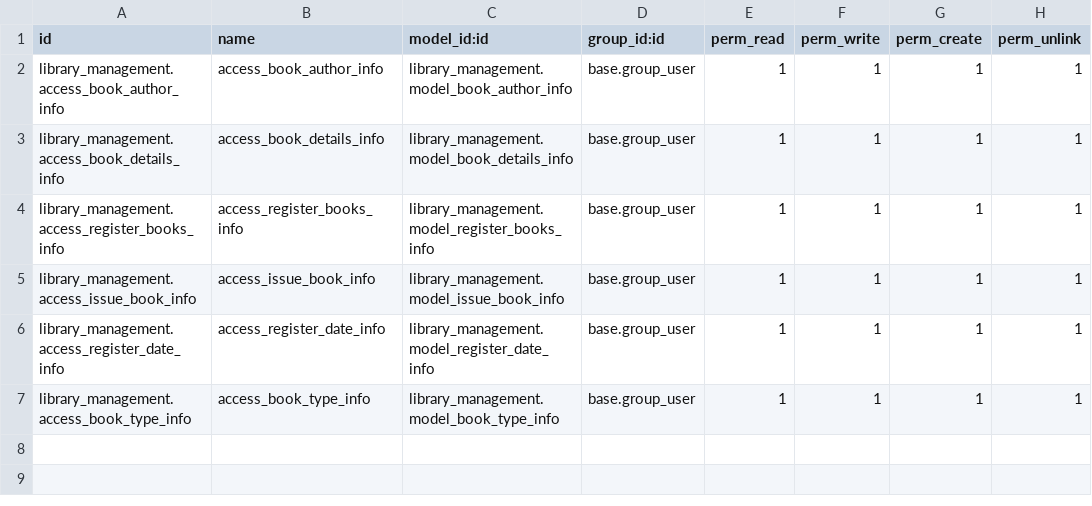
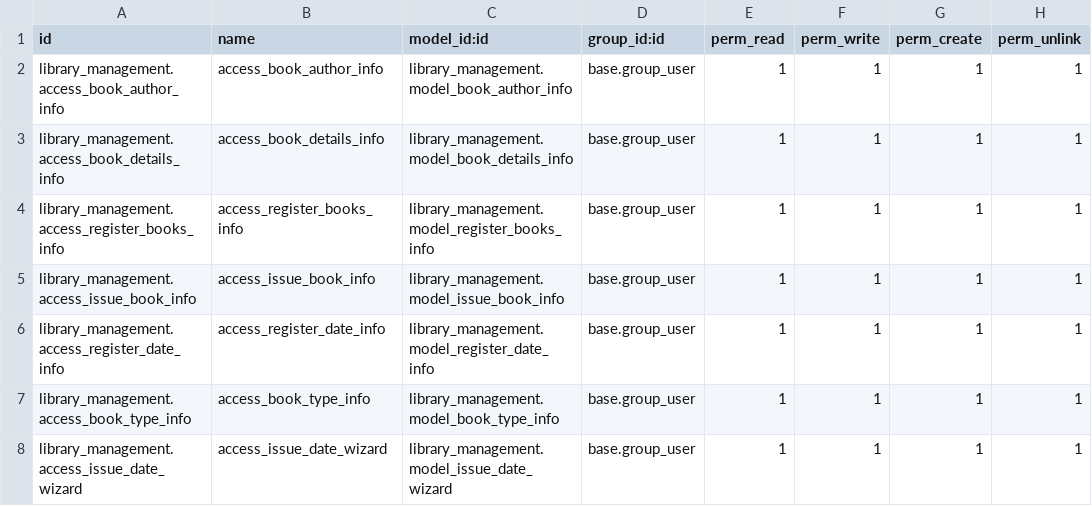
Before and after one commit to poojashah2/library_management, a CSV file: library_management/security/ir.model.access.csv, drawn as a sheet; the diff names each change by its address in the sheet, - before the commit and + after, or states it on an @@ line.

Commit message:
[UPDATE]library_management

```diff
--- a/library_management/security/ir.model.access.csv
+++ b/library_management/security/ir.model.access.csv
+row 8: library_management.access_issue_date_wizard | access_issue_date_wizard | library_management.model_issue_date_wizard | base.group_user | 1 | 1 | 1 | 1
```
Also changed, not shown: 8 other files.
